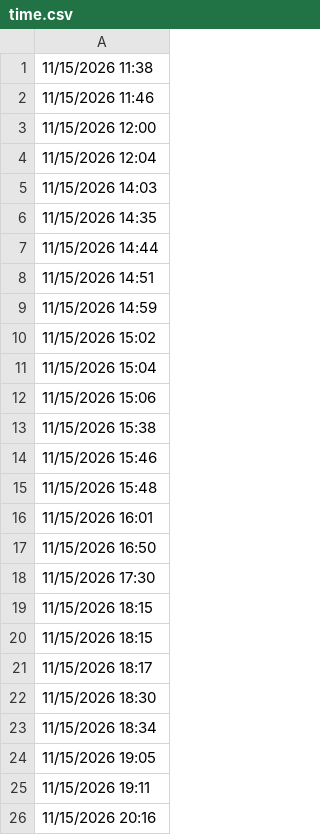
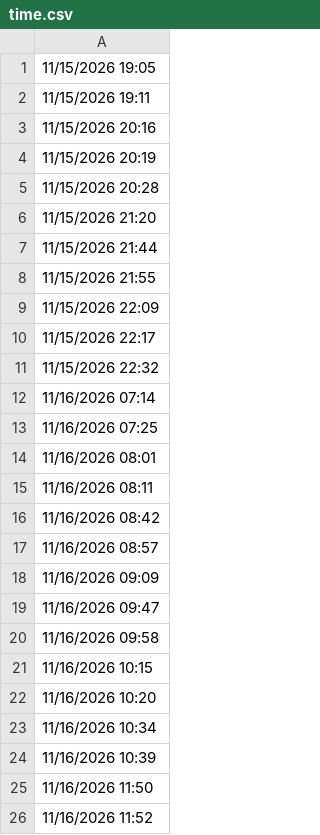
Before and after one commit to lethanhtannhat/ngochieu20th11, a CSV file: time.csv, drawn as a sheet; only a part is shown; the shorter side is filled out with more unchanged rows; the diff names each change by its address in the sheet, - before the commit and + after, or states it on an @@ line.

```diff
--- a/time.csv
+++ b/time.csv
-row 1: 11/15/2026 11:38
-row 2: 11/15/2026 11:46
-row 3: 11/15/2026 12:00
-row 4: 11/15/2026 12:04
-row 5: 11/15/2026 14:03
-row 6: 11/15/2026 14:35
-row 7: 11/15/2026 14:44
-row 8: 11/15/2026 14:51
-row 9: 11/15/2026 14:59
-row 10: 11/15/2026 15:02
-row 11: 11/15/2026 15:04
-row 12: 11/15/2026 15:06
-row 13: 11/15/2026 15:38
-row 14: 11/15/2026 15:46
-row 15: 11/15/2026 15:48
-row 16: 11/15/2026 16:01
-row 17: 11/15/2026 16:50
-row 18: 11/15/2026 17:30
-row 19: 11/15/2026 18:15
-row 20: 11/15/2026 18:15
-row 21: 11/15/2026 18:17
-row 22: 11/15/2026 18:30
-row 23: 11/15/2026 18:34
```
Also changed, not shown: 1 other file.
